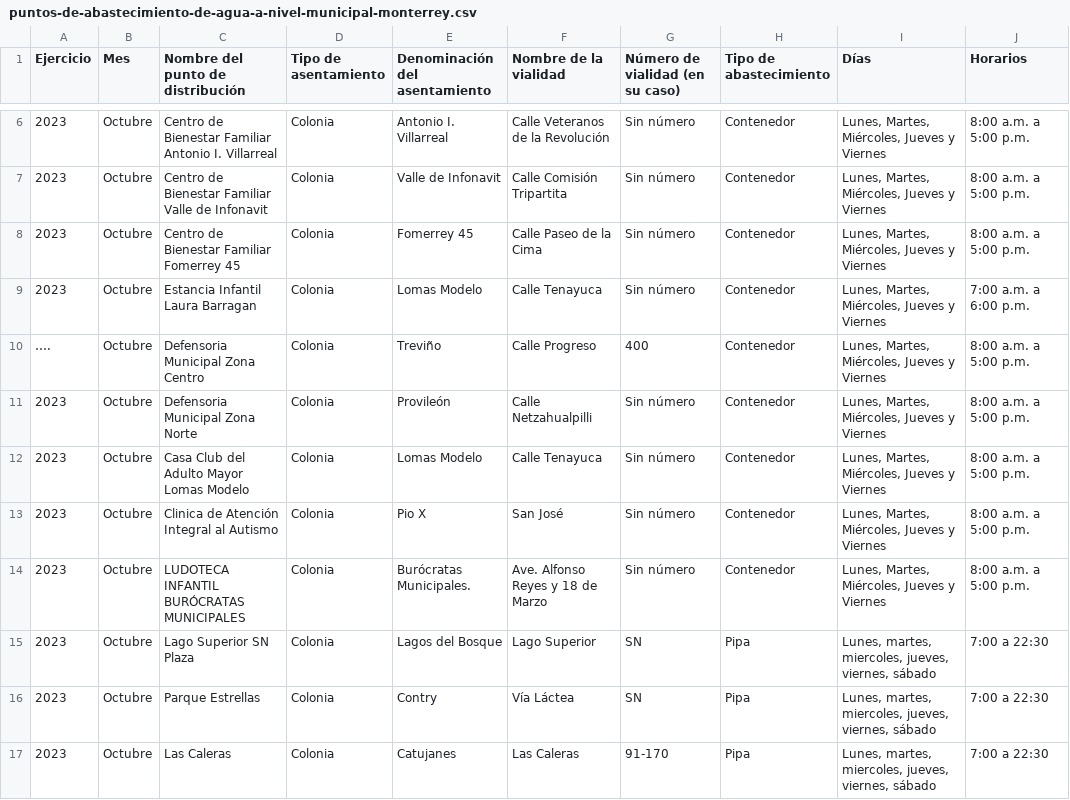
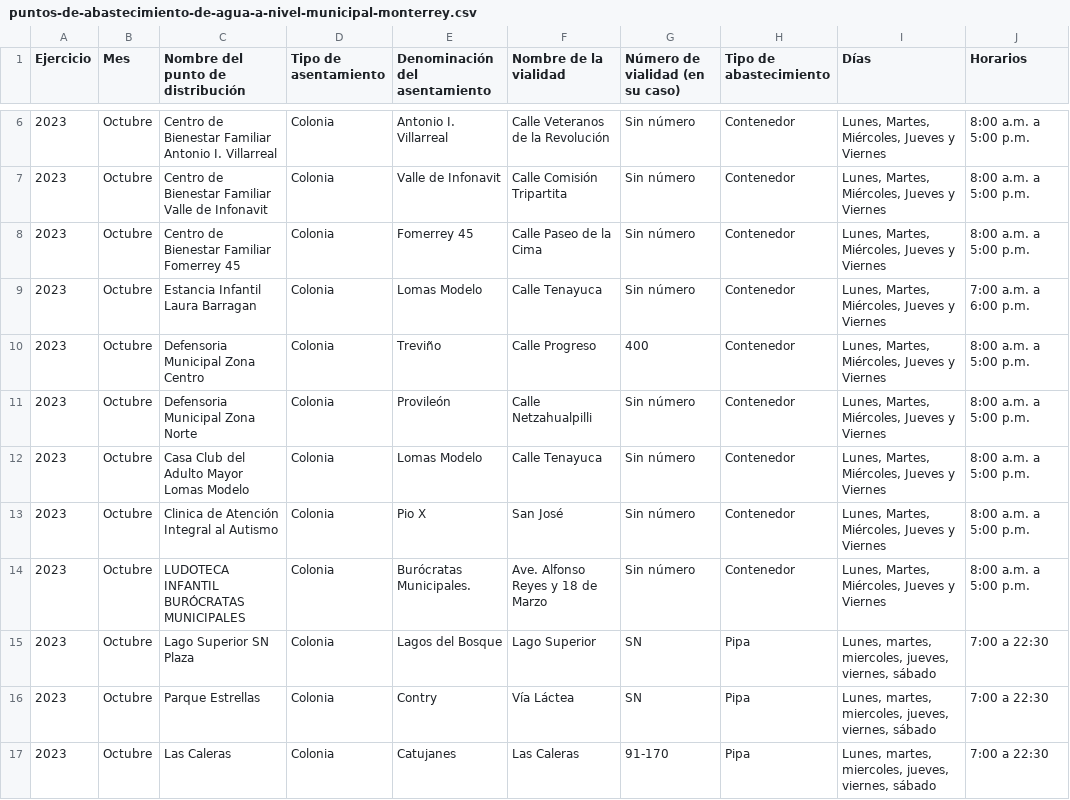
Before and after one commit to lord-byront/dataviz-water-supply-Mty, a CSV file: wst points/Resources/puntos-de-abastecimiento-de-agua-a-nivel-municipal-monterrey.csv, drawn as a sheet; only a part is shown, gaps mark what is left out; the diff names each change by its address in the sheet, - before the commit and + after, or states it on an @@ line.

```diff
--- a/wst points/Resources/puntos-de-abastecimiento-de-agua-a-nivel-municipal-monterrey.csv
+++ b/wst points/Resources/puntos-de-abastecimiento-de-agua-a-nivel-municipal-monterrey.csv
-A10 (Ejercicio): ….
+A10 (Ejercicio): 2023
```
Also changed, not shown: 2 other files.
